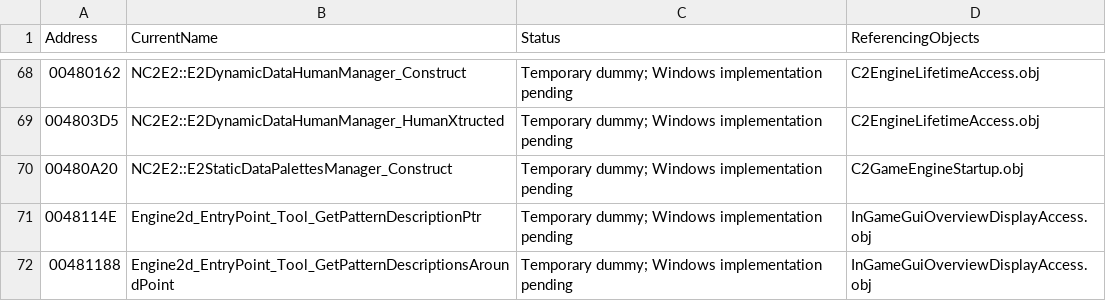
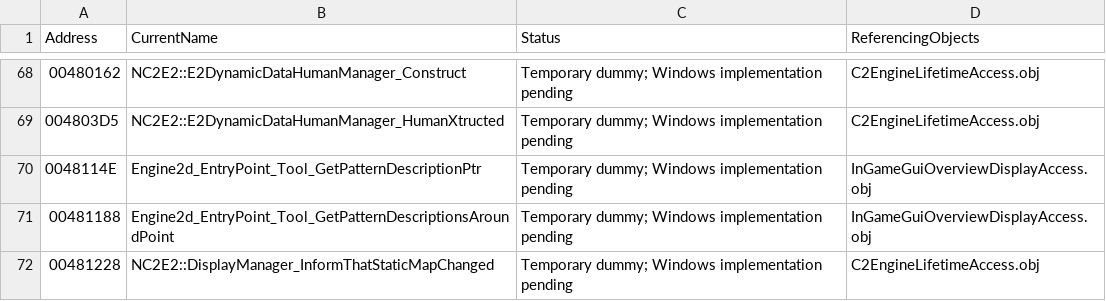
Before and after one commit to HaoJun0823/OpenVikings_cpp, a CSV file: docs/TEMPORARY_LINK_STUBS.csv, drawn as a sheet; only a part is shown, gaps mark what is left out; the shorter side is filled out with more unchanged rows; the diff names each change by its address in the sheet, - before the commit and + after, or states it on an @@ line.

Commit message:
Palette and Colors

```diff
--- a/docs/TEMPORARY_LINK_STUBS.csv
+++ b/docs/TEMPORARY_LINK_STUBS.csv
-row 70: 00480A20 | NC2E2::E2StaticDataPalettesManager_Construct | Temporary dummy; Windows implementation pending | C2GameEngineStartup.obj
```
Also changed, not shown: 24 other files.
